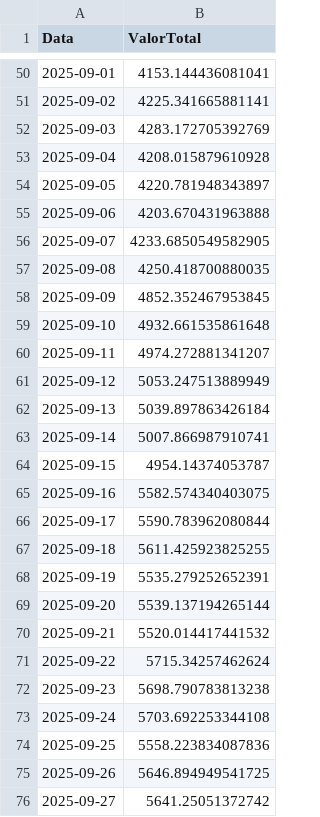
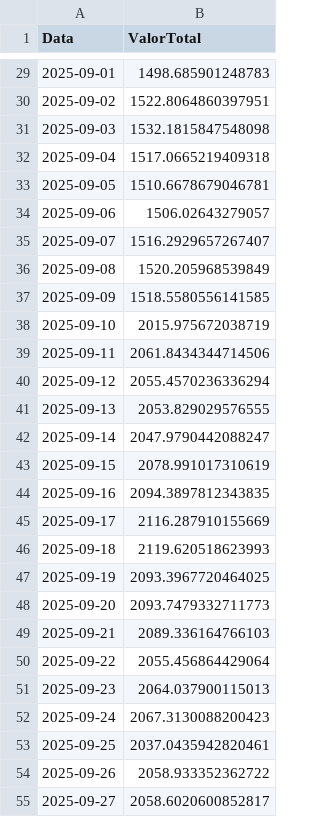
Before and after one commit to LuquinhasPS/Meu-KINVO, a CSV file: data/historico_portfolio.csv, drawn as a sheet; only a part is shown, gaps mark what is left out; the diff covers the shown part only.

```diff
--- a/data/historico_portfolio.csv
+++ b/data/historico_portfolio.csv
@@ -50,27 +29,27 @@ Data,ValorTotal
-2025-09-01,4153.144436081041
-2025-09-02,4225.341665881141
-2025-09-03,4283.172705392769
-2025-09-04,4208.015879610928
-2025-09-05,4220.781948343897
-2025-09-06,4203.670431963888
-2025-09-07,4233.6850549582905
-2025-09-08,4250.418700880035
-2025-09-09,4852.352467953845
-2025-09-10,4932.661535861648
-2025-09-11,4974.272881341207
-2025-09-12,5053.247513889949
-2025-09-13,5039.897863426184
-2025-09-14,5007.866987910741
-2025-09-15,4954.14374053787
-2025-09-16,5582.574340403075
-2025-09-17,5590.783962080844
-2025-09-18,5611.425923825255
-2025-09-19,5535.279252652391
-2025-09-20,5539.137194265144
-2025-09-21,5520.014417441532
-2025-09-22,5715.34257462624
-2025-09-23,5698.790783813238
-2025-09-24,5703.692253344108
-2025-09-25,5558.223834087836
-2025-09-26,5646.894949541725
-2025-09-27,5641.25051372742
+2025-09-01,1498.685901248783
+2025-09-02,1522.8064860397951
+2025-09-03,1532.1815847548098
+2025-09-04,1517.0665219409318
+2025-09-05,1510.6678679046781
+2025-09-06,1506.02643279057
+2025-09-07,1516.2929657267407
+2025-09-08,1520.205968539849
+2025-09-09,1518.5580556141585
+2025-09-10,2015.975672038719
+2025-09-11,2061.8434344714506
+2025-09-12,2055.4570236336294
+2025-09-13,2053.829029576555
+2025-09-14,2047.9790442088247
+2025-09-15,2078.991017310619
+2025-09-16,2094.3897812343835
+2025-09-17,2116.287910155669
+2025-09-18,2119.620518623993
+2025-09-19,2093.3967720464025
+2025-09-20,2093.7479332711773
+2025-09-21,2089.336164766103
+2025-09-22,2055.456864429064
+2025-09-23,2064.037900115013
+2025-09-24,2067.3130088200423
+2025-09-25,2037.0435942820461
+2025-09-26,2058.933352362722
+2025-09-27,2058.6020600852817
```
Also changed, not shown: 21 removed rows and 43 edited cells elsewhere in this file, 1 other file.
